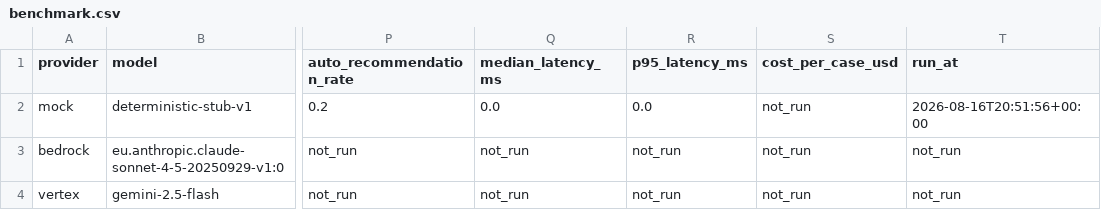
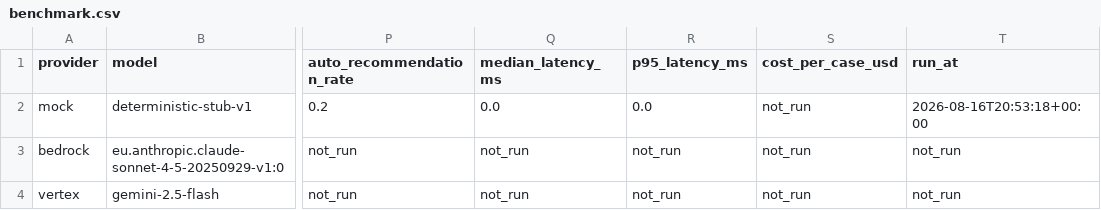
Before and after one commit to morichtereur/finance-close-control-agent, a CSV file: results/benchmark.csv, drawn as a sheet; only a part is shown, gaps mark what is left out; the diff names each change by its address in the sheet, - before the commit and + after, or states it on an @@ line.

```diff
--- a/results/benchmark.csv
+++ b/results/benchmark.csv
-T2 (run_at): 2026-08-16T20:51:56+00:00
+T2 (run_at): 2026-08-16T20:53:18+00:00
```
Also changed, not shown: 7 other files.
